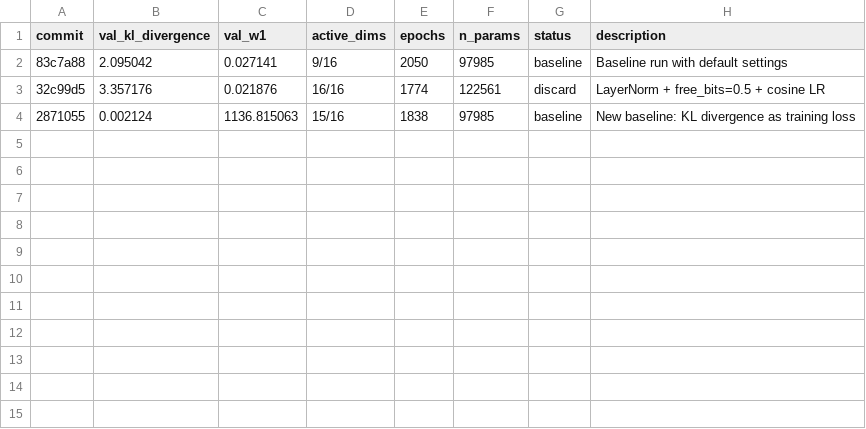
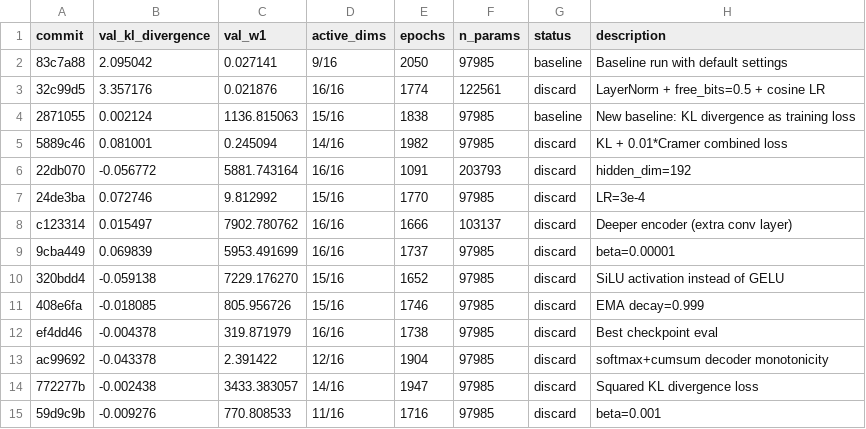
Before and after one commit to y-doctor/distribution-vae, a TSV file: autoresearch/results.tsv, drawn as a sheet.

```diff
--- a/autoresearch/results.tsv
+++ b/autoresearch/results.tsv
@@ -4 +4,12 @@ commit	val_kl_divergence	val_w1	active_dims	epochs	n_params	status	description
 2871055	0.002124	1136.815063	15/16	1838	97985	baseline	New baseline: KL divergence as training loss
+5889c46	0.081001	0.245094	14/16	1982	97985	discard	KL + 0.01*Cramer combined loss
+22db070	-0.056772	5881.743164	16/16	1091	203793	discard	hidden_dim=192
+24de3ba	0.072746	9.812992	15/16	1770	97985	discard	LR=3e-4
+c123314	0.015497	7902.780762	16/16	1666	103137	discard	Deeper encoder (extra conv layer)
+9cba449	0.069839	5953.491699	16/16	1737	97985	discard	beta=0.00001
+320bdd4	-0.059138	7229.176270	15/16	1652	97985	discard	SiLU activation instead of GELU
+408e6fa	-0.018085	805.956726	15/16	1746	97985	discard	EMA decay=0.999
+ef4dd46	-0.004378	319.871979	16/16	1738	97985	discard	Best checkpoint eval
+ac99692	-0.043378	2.391422	12/16	1904	97985	discard	softmax+cumsum decoder monotonicity
+772277b	-0.002438	3433.383057	14/16	1947	97985	discard	Squared KL divergence loss
+59d9c9b	-0.009276	770.808533	11/16	1716	97985	discard	beta=0.001
```
